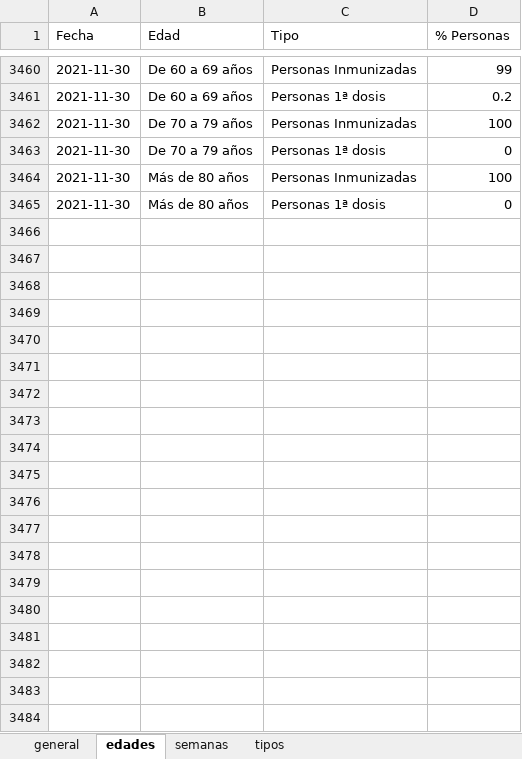
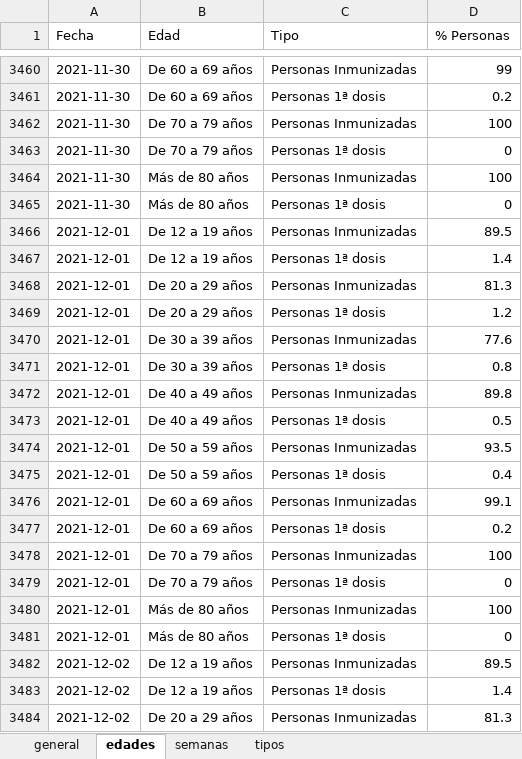
Before and after one commit to okaberocks/covid19-cantabria, an Excel workbook: data/input/covid19_vacunas.xlsx, sheet edades, drawn as a sheet; only a part is shown, gaps mark what is left out; values as stored, in another font and other column widths than the file's, no borders; the diff covers the shown part only; the diff names each change by its address in the sheet, - before the commit and + after, or states it on an @@ line.

Commit message:
Update data

```diff
--- a/data/input/covid19_vacunas.xlsx (sheet edades)
+++ b/data/input/covid19_vacunas.xlsx (sheet edades)
+row 3466: 2021-12-01 | De 12 a 19 años | Personas Inmunizadas | 89.5
+row 3467: 2021-12-01 | De 12 a 19 años | Personas 1ª dosis | 1.4
+row 3468: 2021-12-01 | De 20 a 29 años | Personas Inmunizadas | 81.3
+row 3469: 2021-12-01 | De 20 a 29 años | Personas 1ª dosis | 1.2
+row 3470: 2021-12-01 | De 30 a 39 años | Personas Inmunizadas | 77.6
+row 3471: 2021-12-01 | De 30 a 39 años | Personas 1ª dosis | 0.8
+row 3472: 2021-12-01 | De 40 a 49 años | Personas Inmunizadas | 89.8
+row 3473: 2021-12-01 | De 40 a 49 años | Personas 1ª dosis | 0.5
+row 3474: 2021-12-01 | De 50 a 59 años | Personas Inmunizadas | 93.5
+row 3475: 2021-12-01 | De 50 a 59 años | Personas 1ª dosis | 0.4
+row 3476: 2021-12-01 | De 60 a 69 años | Personas Inmunizadas | 99.1
+row 3477: 2021-12-01 | De 60 a 69 años | Personas 1ª dosis | 0.2
+row 3478: 2021-12-01 | De 70 a 79 años | Personas Inmunizadas | 100
+row 3479: 2021-12-01 | De 70 a 79 años | Personas 1ª dosis | 0
+row 3480: 2021-12-01 | Más de 80 años | Personas Inmunizadas | 100
+row 3481: 2021-12-01 | Más de 80 años | Personas 1ª dosis | 0
+row 3482: 2021-12-02 | De 12 a 19 años | Personas Inmunizadas | 89.5
+row 3483: 2021-12-02 | De 12 a 19 años | Personas 1ª dosis | 1.4
+row 3484: 2021-12-02 | De 20 a 29 años | Personas Inmunizadas | 81.3
```
Also changed, not shown: 45 added rows elsewhere in this sheet, sheet tipos, sheet general, sheet semanas, 3 other files.
